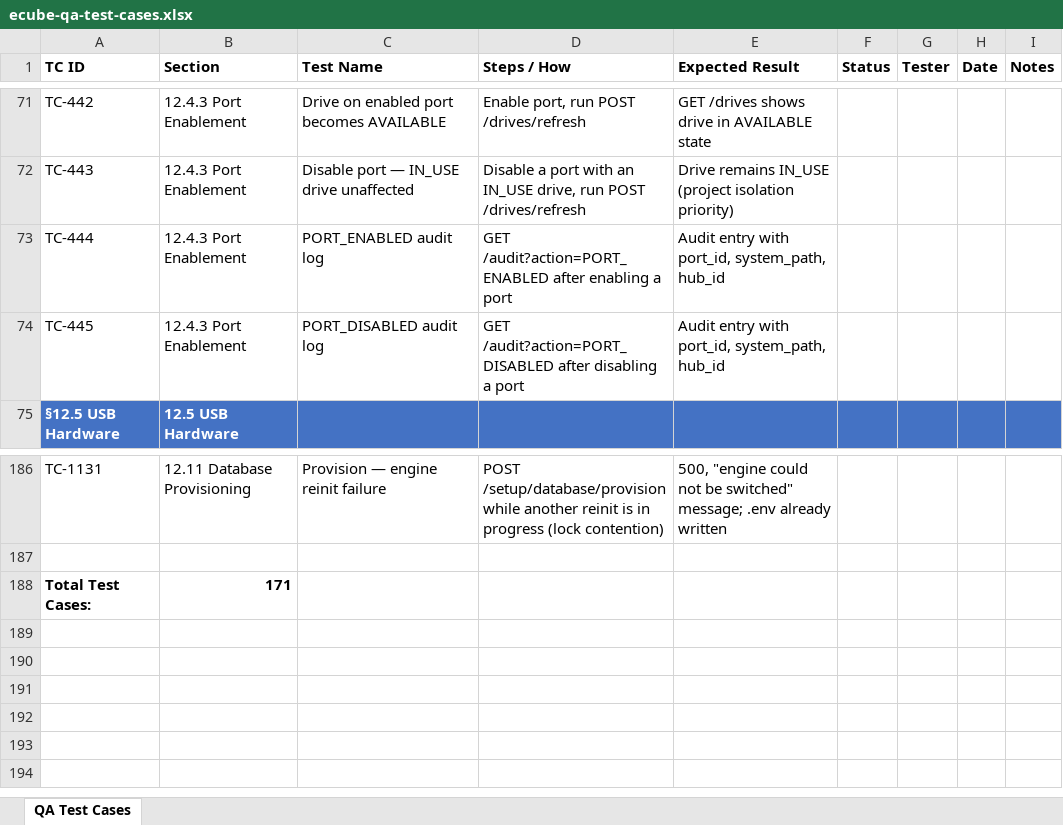
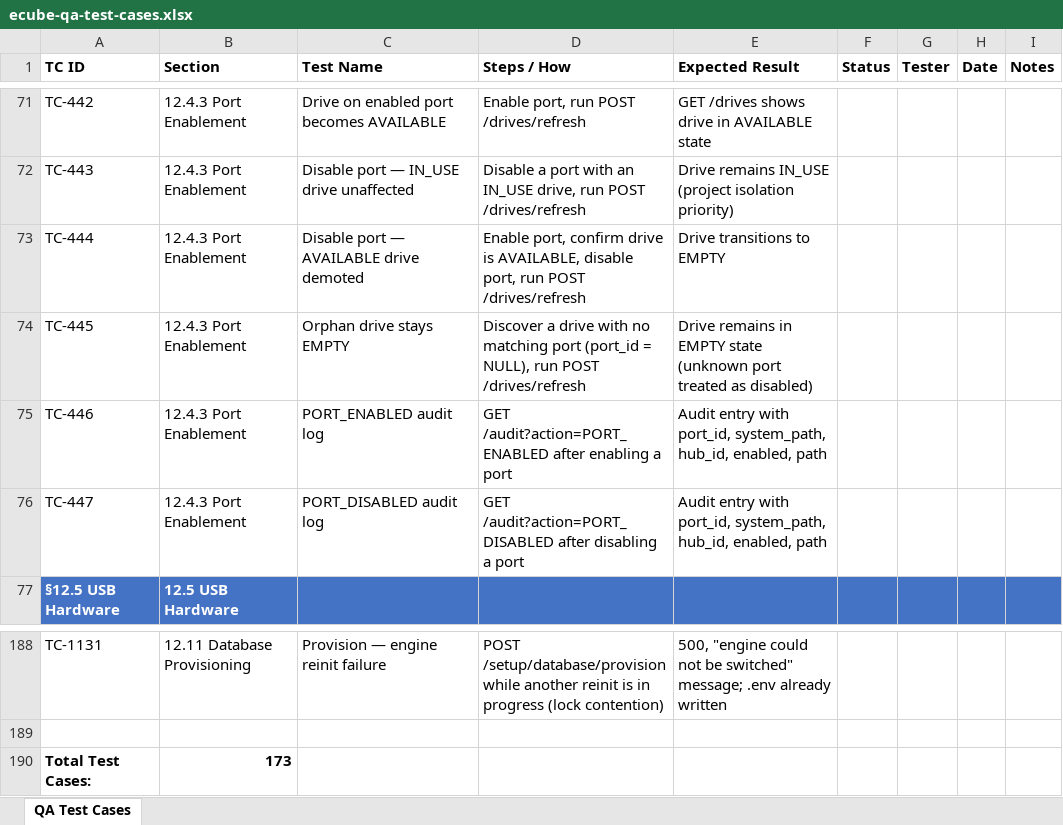
Before and after one commit to t3knoid/ecube, an Excel workbook: documents/testing/ecube-qa-test-cases.xlsx, sheet QA Test Cases, drawn as a sheet; only a part is shown, gaps mark what is left out; values as stored, in another font and other column widths than the file's, no borders; addresses are those after the commit; the diff names each change by its address in the sheet, - before the commit and + after, or states it on an @@ line.

Commit message:
Update documentation to reflect port enablement behavior changes and audit log details

```diff
--- a/documents/testing/ecube-qa-test-cases.xlsx (sheet QA Test Cases)
+++ b/documents/testing/ecube-qa-test-cases.xlsx (sheet QA Test Cases)
-C73 (Test Name): PORT_ENABLED audit log
+C73 (Test Name): Disable port — AVAILABLE drive demoted
-D73 (Steps / How): GET /audit?action=PORT_ENABLED after enabling a port
+D73 (Steps / How): Enable port, confirm drive is AVAILABLE, disable port, run POST /drives/refresh
-E73 (Expected Result): Audit entry with port_id, system_path, hub_id
+E73 (Expected Result): Drive transitions to EMPTY
-C74 (Test Name): PORT_DISABLED audit log
+C74 (Test Name): Orphan drive stays EMPTY
-D74 (Steps / How): GET /audit?action=PORT_DISABLED after disabling a port
+D74 (Steps / How): Discover a drive with no matching port (port_id = NULL), run POST /drives/refresh
-E74 (Expected Result): Audit entry with port_id, system_path, hub_id
+E74 (Expected Result): Drive remains in EMPTY state (unknown port treated as disabled)
+row 75: TC-446 | 12.4.3 Port Enablement | PORT_ENABLED audit log | GET /audit?action=PORT_ENABLED after enabling a port | Audit entry with port_id, system_path, hub_id, enabled, path
+row 76: TC-447 | 12.4.3 Port Enablement | PORT_DISABLED audit log | GET /audit?action=PORT_DISABLED after disabling a port | Audit entry with port_id, system_path, hub_id, enabled, path
-B190 (Section): 171
+B190 (Section): 173
```
Also changed, not shown: 6 other files.
